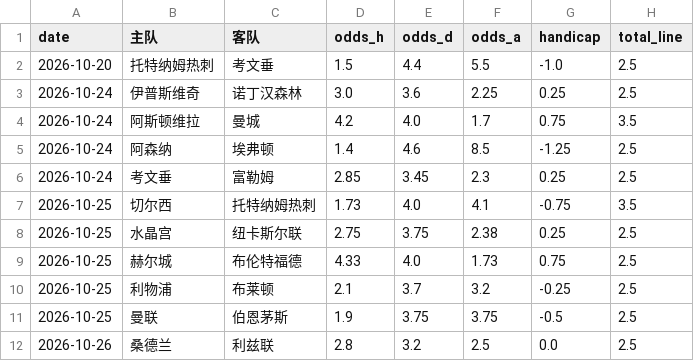
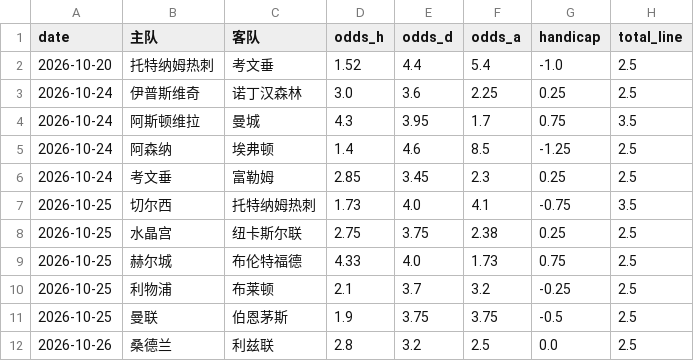
Before and after one commit to kejiqun/epl-prediction, a CSV file: odds_history.csv, drawn as a sheet.

```diff
--- a/odds_history.csv
+++ b/odds_history.csv
@@ -1,5 +1,5 @@
 date,主队,客队,odds_h,odds_d,odds_a,handicap,total_line
-2026-10-20,托特纳姆热刺,考文垂,1.5,4.4,5.5,-1.0,2.5
+2026-10-20,托特纳姆热刺,考文垂,1.52,4.4,5.4,-1.0,2.5
 2026-10-24,伊普斯维奇,诺丁汉森林,3.0,3.6,2.25,0.25,2.5
-2026-10-24,阿斯顿维拉,曼城,4.2,4.0,1.7,0.75,3.5
+2026-10-24,阿斯顿维拉,曼城,4.3,3.95,1.7,0.75,3.5
 2026-10-24,阿森纳,埃弗顿,1.4,4.6,8.5,-1.25,2.5
```
Also changed, not shown: predictions_log.csv, 2 other files.
